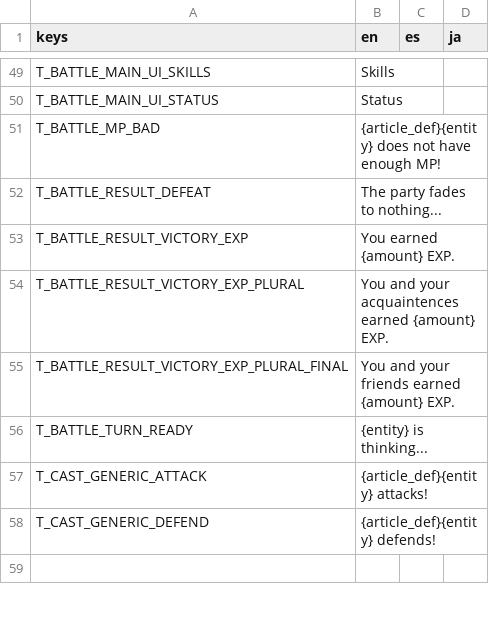
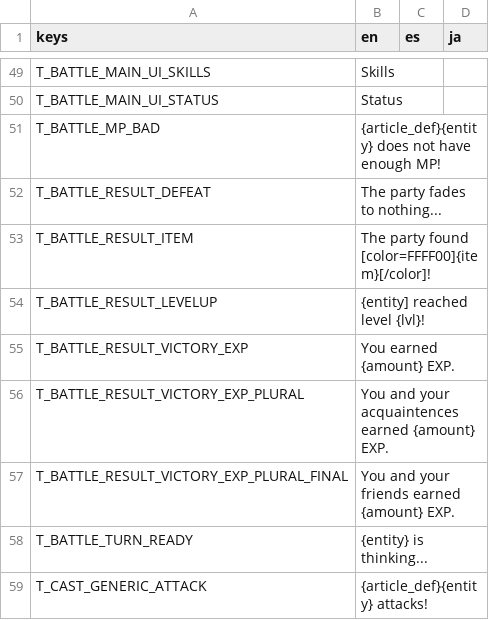
Before and after one commit to Tougon/CopyrightRPG, a CSV file: assets/Localization/TextDatabase.csv, drawn as a sheet; only a part is shown, gaps mark what is left out; the shorter side is filled out with more unchanged rows; the diff names each change by its address in the sheet, - before the commit and + after, or states it on an @@ line.

Commit message:
11-17-25 - Various
EXP level curve is now shared across players
Slime Reward EXP reduced
Removed B01 from Player B's starting kit
Increased B02 accuracy to 87.5
Decreased B02 cost to 14 MP
D01 flags changed to Red
Reworked enemy flee mechanics so the enemies to add to the future battle is dependent on the battle state when fleeing. This means summons and defeats will now be counted
Interactables no longer show their icon when dialogue is active
Interact animation slowed from 0.1 to 0.3
Added temporary level up and item award text to the end of battles
Removed a few unneeded comments and debug lines

```diff
--- a/assets/Localization/TextDatabase.csv
+++ b/assets/Localization/TextDatabase.csv
+row 53: T_BATTLE_RESULT_ITEM | The party found [color=FFFF00]{item}[/color]!
+row 54: T_BATTLE_RESULT_LEVELUP | {entity] reached level {lvl}!
```
Also changed, not shown: 23 other files.
